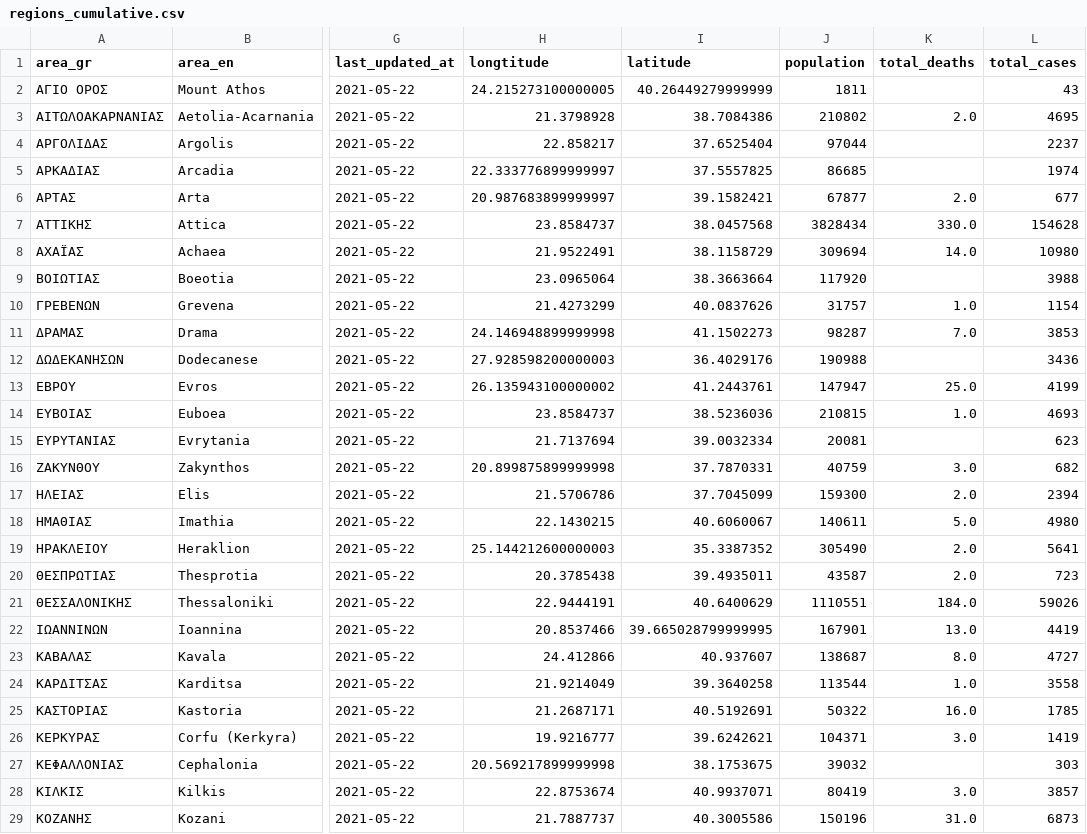
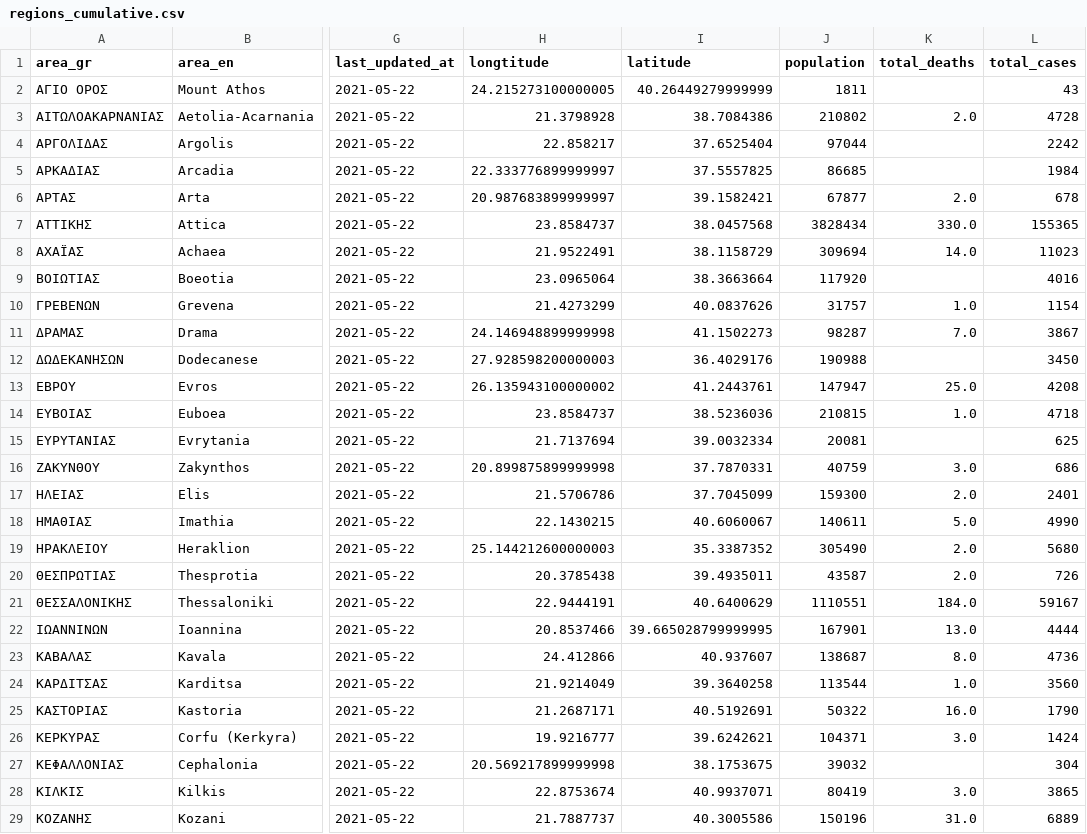
Before and after one commit to Covid-19-Response-Greece/covid19-greece-api, a CSV file: data/greece/regional/regions_cumulative.csv, drawn as a sheet; only a part is shown, gaps mark what is left out; the diff covers the shown part only; the diff names each change by its address in the sheet, - before the commit and + after, or states it on an @@ line.

```diff
--- a/data/greece/regional/regions_cumulative.csv
+++ b/data/greece/regional/regions_cumulative.csv
-L3 (total_cases): 4695
+L3 (total_cases): 4728
-L4 (total_cases): 2237
+L4 (total_cases): 2242
-L5 (total_cases): 1974
+L5 (total_cases): 1984
-L6 (total_cases): 677
+L6 (total_cases): 678
-L7 (total_cases): 154628
+L7 (total_cases): 155365
-L8 (total_cases): 10980
+L8 (total_cases): 11023
-L9 (total_cases): 3988
+L9 (total_cases): 4016
-L11 (total_cases): 3853
+L11 (total_cases): 3867
-L12 (total_cases): 3436
+L12 (total_cases): 3450
-L13 (total_cases): 4199
+L13 (total_cases): 4208
-L14 (total_cases): 4693
+L14 (total_cases): 4718
-L15 (total_cases): 623
+L15 (total_cases): 625
-L16 (total_cases): 682
+L16 (total_cases): 686
-L17 (total_cases): 2394
+L17 (total_cases): 2401
-L18 (total_cases): 4980
+L18 (total_cases): 4990
-L19 (total_cases): 5641
+L19 (total_cases): 5680
-L20 (total_cases): 723
+L20 (total_cases): 726
-L21 (total_cases): 59026
+L21 (total_cases): 59167
-L22 (total_cases): 4419
+L22 (total_cases): 4444
-L23 (total_cases): 4727
+L23 (total_cases): 4736
-L24 (total_cases): 3558
+L24 (total_cases): 3560
-L25 (total_cases): 1785
+L25 (total_cases): 1790
-L26 (total_cases): 1419
+L26 (total_cases): 1424
-L27 (total_cases): 303
+L27 (total_cases): 304
-L28 (total_cases): 3857
+L28 (total_cases): 3865
-L29 (total_cases): 6873
+L29 (total_cases): 6889
```
Also changed, not shown: 23 edited cells elsewhere in this file, data/greece/regional/regions_daily.csv, data/greece/regional/regions_history_cases.csv, 4 other files.
